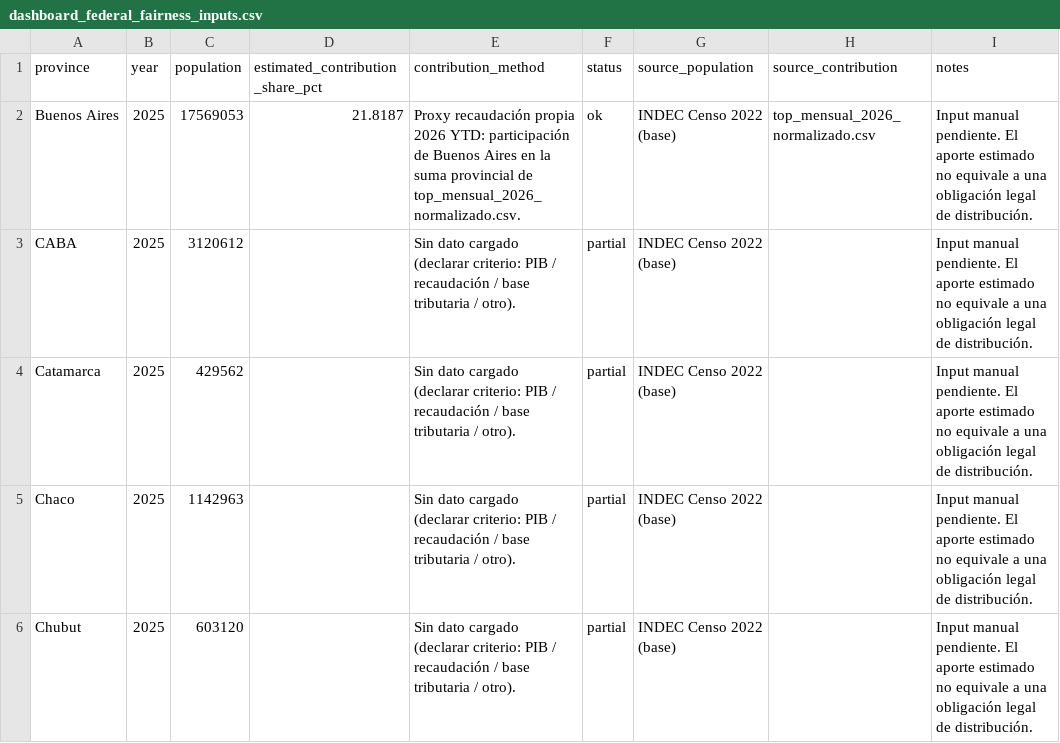
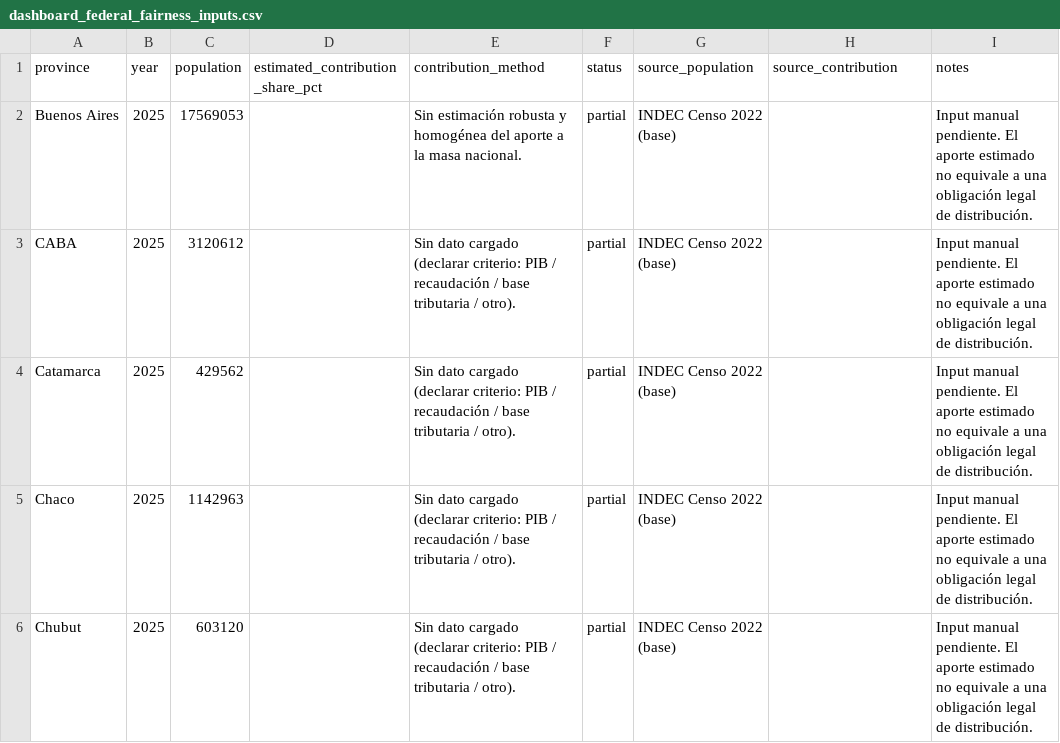
Before and after one commit to federico18pellegrini-ux/tablero-fiscal-provincias, a CSV file: dashboard_federal_fairness_inputs.csv, drawn as a sheet; only a part is shown.

Commit message:
feat: publish governor fiscal dashboard for 1T26

```diff
--- a/dashboard_federal_fairness_inputs.csv
+++ b/dashboard_federal_fairness_inputs.csv
@@ -1,3 +1,3 @@
 province,year,population,estimated_contribution_share_pct,contribution_method,status,source_population,source_contribution,notes
-Buenos Aires,2025,17569053,21.8187,Proxy recaudación propia 2026 YTD: participación de Buenos Aires en la suma provincial de top_mensual_2026_normalizado.csv.,ok,INDEC Censo 2022 (base),top_mensual_2026_normalizado.csv,Input manual pendiente. El aporte estimado no equivale a una obligación legal de distribución.
+Buenos Aires,2025,17569053,,Sin estimación robusta y homogénea del aporte a la masa nacional.,partial,INDEC Censo 2022 (base),,Input manual pendiente. El aporte estimado no equivale a una obligación legal de distribución.
 CABA,2025,3120612,,Sin dato cargado (declarar criterio: PIB / recaudación / base tributaria / otro).,partial,INDEC Censo 2022 (base),,Input manual pendiente. El aporte estimado no equivale a una obligación legal de distribución.
```
Also changed, not shown: 20 other files.
